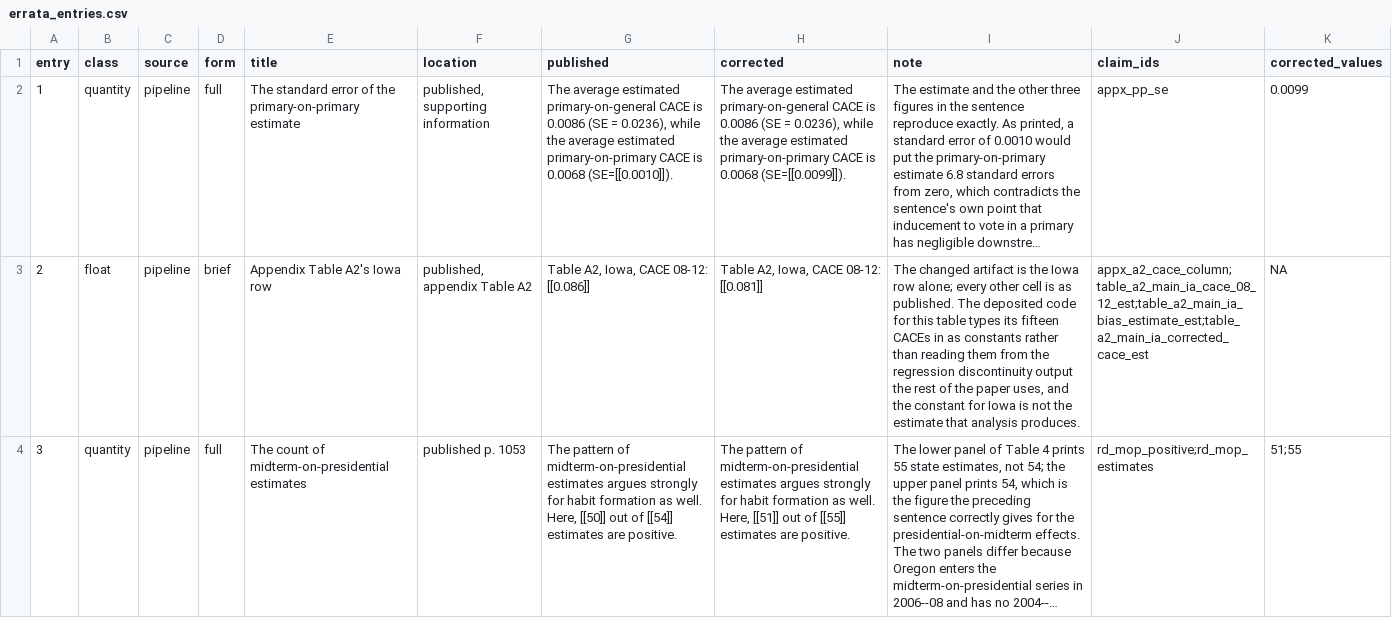
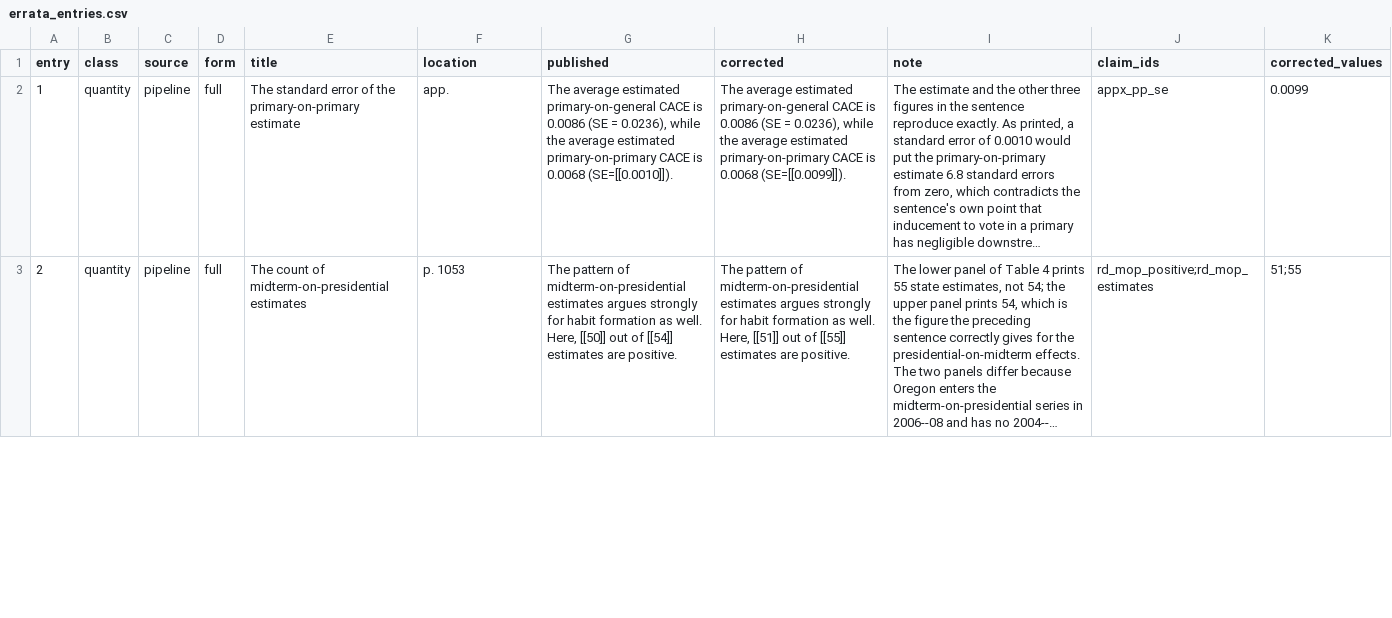
Before and after one commit to active-maintenance-aec/coppock_green_2016, a CSV file: errata_entries.csv, drawn as a sheet; only a part is shown; long unchanged cells end in …; removed rows and columns are numbered as before the commit, all else as after; the diff covers the shown part only; the diff names each change by its address in the sheet, - before the commit and + after, or states it on an @@ line.

```diff
--- a/errata_entries.csv
+++ b/errata_entries.csv
-F2 (location): published, supporting information
+F2 (location): app.
-row 3: 2 | float | pipeline | brief | Appendix Table A2's Iowa row | published, appendix Table A2 | Table A2, Iowa, CACE 08-12: [[0.086]] | Table A2, Iowa, CACE 08-12: [[0.081]] | The changed artifact is the Iowa row alone; every other cell is as published. The deposited code for this table types its fifteen CACEs in as constants rather than reading them from the regression discontinuity output the rest of the paper uses, and the constant for Iowa is not the estimate that analysis produces. | appx_a2_cace_column;table_a2_main_ia_cace_08_12_est;table_a2_main_ia_bias_estimate_est;table_a2_main_ia_corrected_cace_est | NA
@@ column A (entry) renumbered between rows 3 and 10 @@
-F3 (location): published p. 1053
+F3 (location): p. 1053
```
Also changed, not shown: 2 added rows, 1 removed row and 6 edited cells elsewhere in this file, 6 other files.
